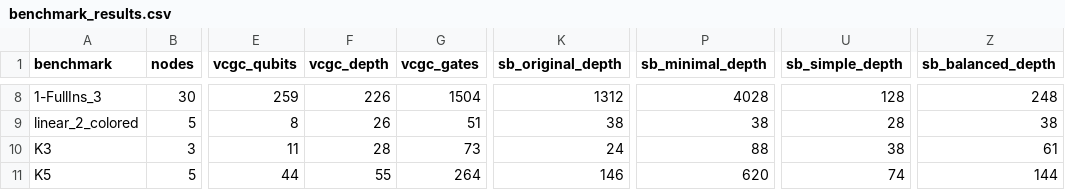
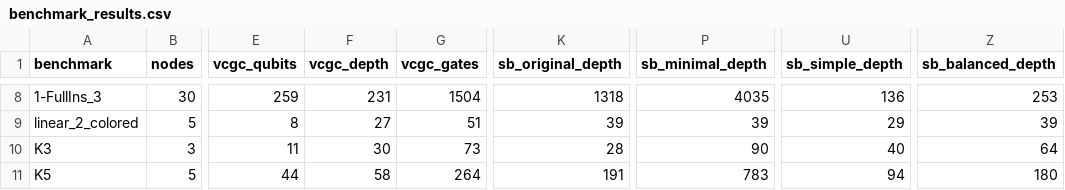
Before and after one commit to TheBarzani/logique, a CSV file: data/output/benchmark_results.csv, drawn as a sheet; only a part is shown, gaps mark what is left out; the diff covers the shown part only; the diff names each change by its address in the sheet, - before the commit and + after, or states it on an @@ line.

Commit message:
Redo the depth calculations considering MCX decompositions
Modified qiskit code for depth() to include this

```diff
--- a/data/output/benchmark_results.csv
+++ b/data/output/benchmark_results.csv
-F8 (vcgc_depth): 226
+F8 (vcgc_depth): 231
-K8 (sb_original_depth): 1312
+K8 (sb_original_depth): 1318
-P8 (sb_minimal_depth): 4028
+P8 (sb_minimal_depth): 4035
-U8 (sb_simple_depth): 128
+U8 (sb_simple_depth): 136
-Z8 (sb_balanced_depth): 248
+Z8 (sb_balanced_depth): 253
-F9 (vcgc_depth): 26
+F9 (vcgc_depth): 27
-K9 (sb_original_depth): 38
+K9 (sb_original_depth): 39
-P9 (sb_minimal_depth): 38
+P9 (sb_minimal_depth): 39
-U9 (sb_simple_depth): 28
+U9 (sb_simple_depth): 29
-Z9 (sb_balanced_depth): 38
+Z9 (sb_balanced_depth): 39
-F10 (vcgc_depth): 28
+F10 (vcgc_depth): 30
-K10 (sb_original_depth): 24
+K10 (sb_original_depth): 28
-P10 (sb_minimal_depth): 88
+P10 (sb_minimal_depth): 90
-U10 (sb_simple_depth): 38
+U10 (sb_simple_depth): 40
-Z10 (sb_balanced_depth): 61
+Z10 (sb_balanced_depth): 64
-F11 (vcgc_depth): 55
+F11 (vcgc_depth): 58
-K11 (sb_original_depth): 146
+K11 (sb_original_depth): 191
-P11 (sb_minimal_depth): 620
+P11 (sb_minimal_depth): 783
-U11 (sb_simple_depth): 74
+U11 (sb_simple_depth): 94
-Z11 (sb_balanced_depth): 144
+Z11 (sb_balanced_depth): 180
```
Also changed, not shown: 30 edited cells elsewhere in this file, 5 other files.
